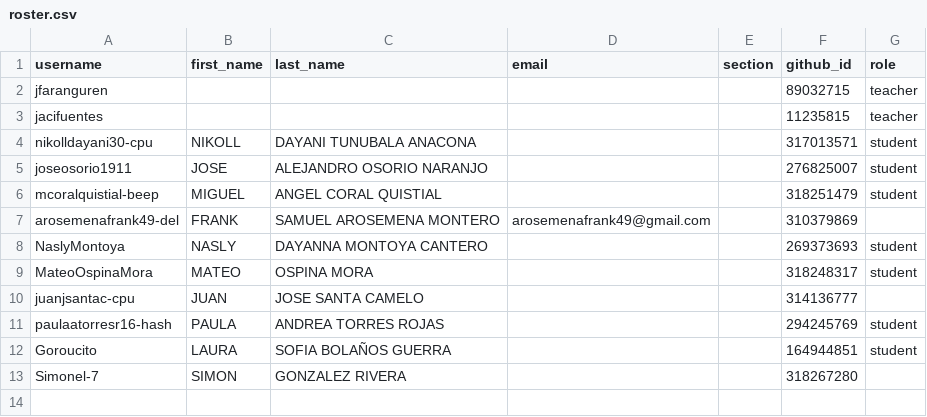
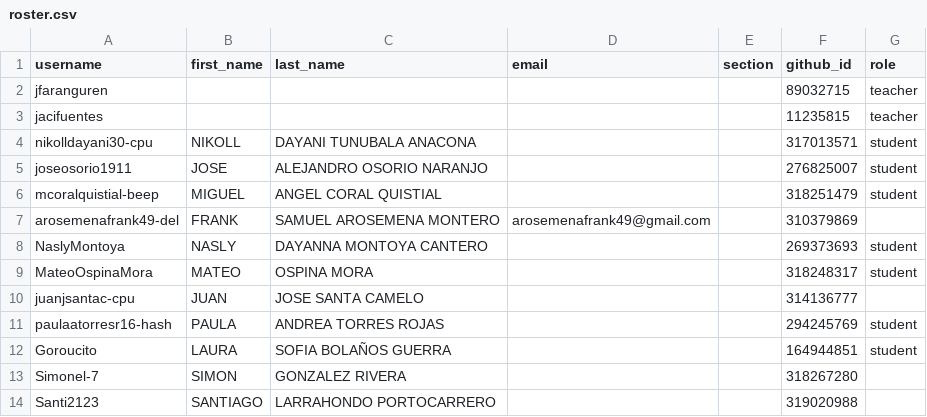
Before and after one commit to UniversidadIcesi-DCSI-BloqueAlgoritmos/classroom50, a CSV file: 2026-2-g3-apo1-sis/roster.csv, drawn as a sheet.

Commit message:
[Classroom 50] Add student: 2026-2-g3-apo1-sis/Santi2123

```diff
--- a/2026-2-g3-apo1-sis/roster.csv
+++ b/2026-2-g3-apo1-sis/roster.csv
@@ -13 +13,2 @@ Goroucito,LAURA,SOFIA BOLAÑOS GUERRA,,,164944851,student
 Simonel-7,SIMON,GONZALEZ RIVERA,,,318267280,
+Santi2123,SANTIAGO,LARRAHONDO PORTOCARRERO,,,319020988,
```
